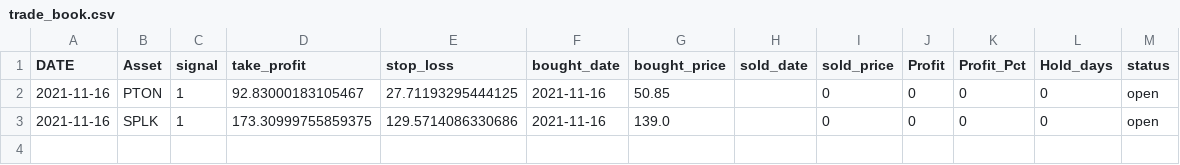
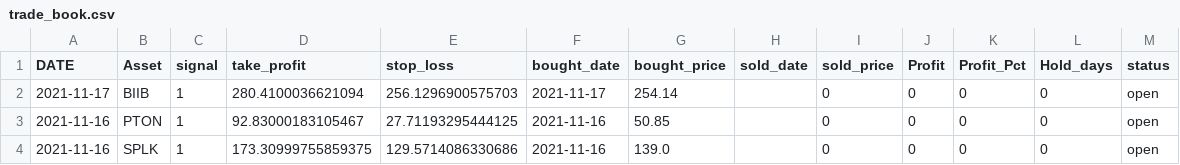
Before and after one commit to iwasnothing/ts-prediction-rsi, a CSV file: trade_book.csv, drawn as a sheet; the diff names each change by its address in the sheet, - before the commit and + after, or states it on an @@ line.

Commit message:
new signals files

```diff
--- a/trade_book.csv
+++ b/trade_book.csv
+row 2: 2021-11-17 | BIIB | 1 | 280.4100036621094 | 256.1296900575703 | 2021-11-17 | 254.14 |  | 0 | 0 | 0 | 0 | open
```
Also changed, not shown: 1 other file.
